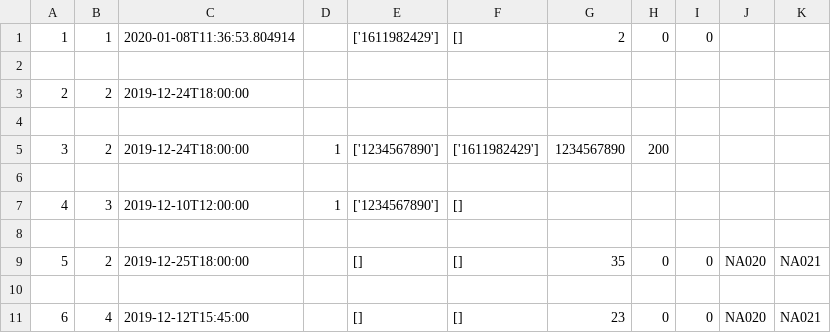
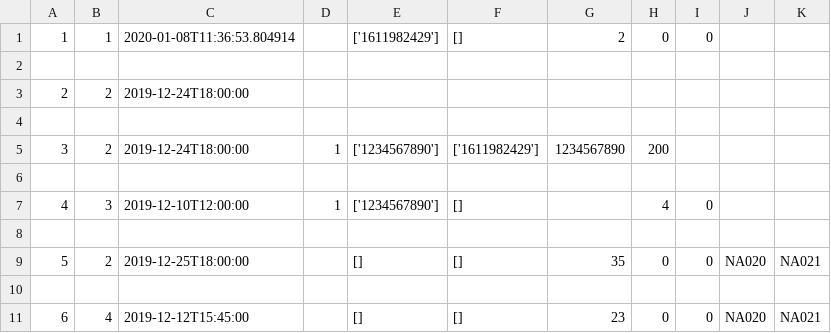
Before and after one commit to eysta00/Group53, a CSV file: Data/VoyageData.csv, drawn as a sheet.

Commit message:
added sell seats to voyageUI

```diff
--- a/Data/VoyageData.csv
+++ b/Data/VoyageData.csv
@@ -6,3 +6,3 @@
 
-4,3,2019-12-10T12:00:00,1,['1234567890'],[],,,,,
+4,3,2019-12-10T12:00:00,1,['1234567890'],[],,4,0,,
 
```
Also changed, not shown: 6 other files.
